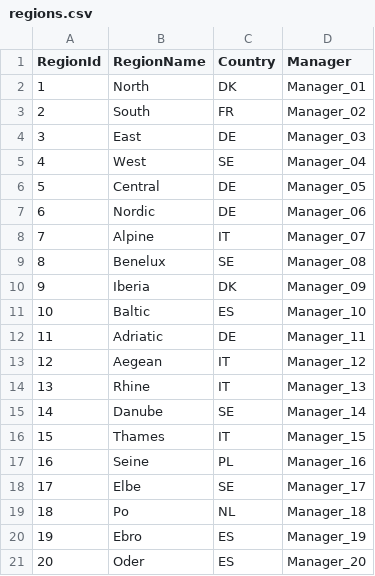
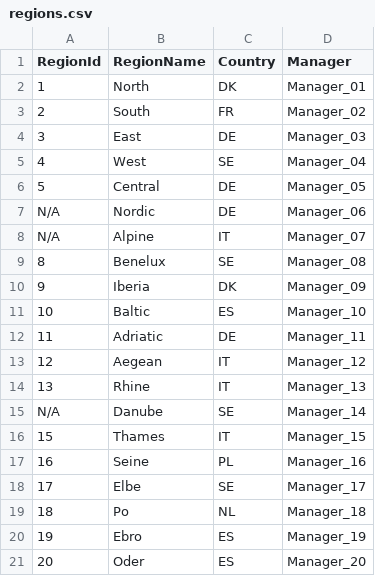
Before and after one commit to hpenumatsa/Thesis_testbed_data, a CSV file: regions.csv, drawn as a sheet.

Commit message:
INJ057 F09 TB02_Regions - Set 'RegionId' to 'N/A' on 3 of 20 rows

```diff
--- a/regions.csv
+++ b/regions.csv
@@ -6,4 +6,4 @@
 "5","Central","DE","Manager_05"
-"6","Nordic","DE","Manager_06"
-"7","Alpine","IT","Manager_07"
+"N/A","Nordic","DE","Manager_06"
+"N/A","Alpine","IT","Manager_07"
 "8","Benelux","SE","Manager_08"
@@ -14,3 +14,3 @@
 "13","Rhine","IT","Manager_13"
-"14","Danube","SE","Manager_14"
+"N/A","Danube","SE","Manager_14"
 "15","Thames","IT","Manager_15"
```
